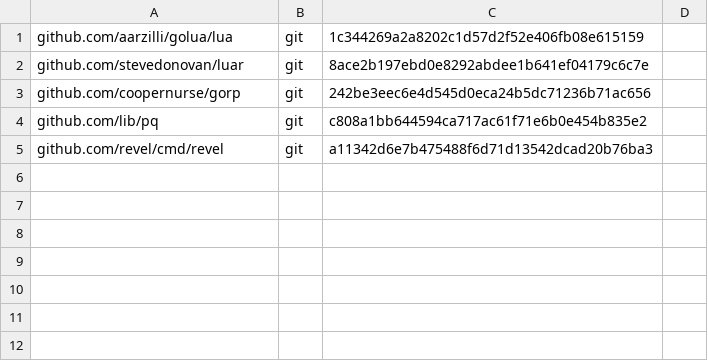
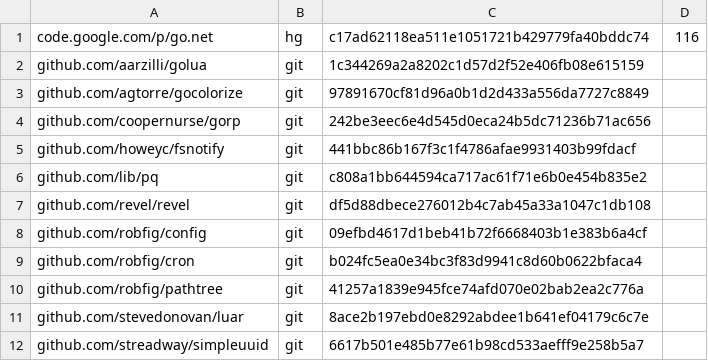
Before and after one commit to hackerlist/monty, a TSV file: dependencies.tsv, drawn as a sheet.

```diff
--- a/dependencies.tsv
+++ b/dependencies.tsv
@@ -1,5 +1,12 @@
-github.com/aarzilli/golua/lua	git	1c344269a2a8202c1d57d2f52e406fb08e615159	
+code.google.com/p/go.net	hg	c17ad62118ea511e1051721b429779fa40bddc74	116
+github.com/aarzilli/golua	git	1c344269a2a8202c1d57d2f52e406fb08e615159	
+github.com/agtorre/gocolorize	git	97891670cf81d96a0b1d2d433a556da7727c8849	
+github.com/coopernurse/gorp	git	242be3eec6e4d545d0eca24b5dc71236b71ac656	
+github.com/howeyc/fsnotify	git	441bbc86b167f3c1f4786afae9931403b99fdacf	
+github.com/lib/pq	git	c808a1bb644594ca717ac61f71e6b0e454b835e2	
+github.com/revel/revel	git	df5d88dbece276012b4c7ab45a33a1047c1db108	
+github.com/robfig/config	git	09efbd4617d1beb41b72f6668403b1e383b6a4cf	
+github.com/robfig/cron	git	b024fc5ea0e34bc3f83d9941c8d60b0622bfaca4	
+github.com/robfig/pathtree	git	41257a1839e945fce74afd070e02bab2ea2c776a	
 github.com/stevedonovan/luar	git	8ace2b197ebd0e8292abdee1b641ef04179c6c7e	
-github.com/coopernurse/gorp	git	242be3eec6e4d545d0eca24b5dc71236b71ac656	
-github.com/lib/pq	git	c808a1bb644594ca717ac61f71e6b0e454b835e2	
-github.com/revel/cmd/revel	git	a11342d6e7b475488f6d71d13542dcad20b76ba3	
+github.com/streadway/simpleuuid	git	6617b501e485b77e61b98cd533aefff9e258b5a7	
```
Also changed, not shown: 3 other files.
